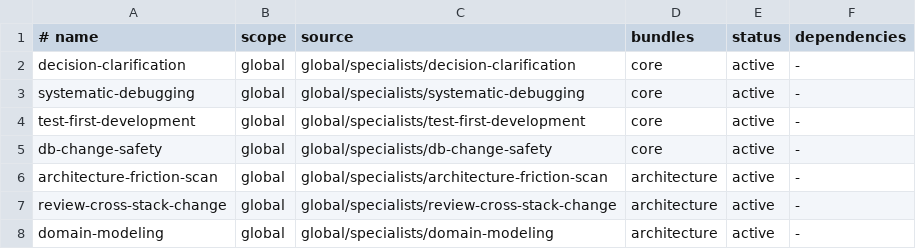
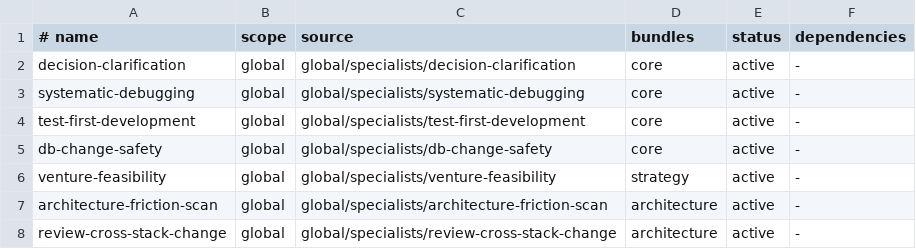
Before and after one commit to brawnen/ai-skills, a TSV file: config/skills.tsv, drawn as a sheet; only a part is shown; the shorter side is filled out with more unchanged rows; the diff names each change by its address in the sheet, - before the commit and + after, or states it on an @@ line.

Commit message:
Add venture feasibility skill and formal HTML enhancements

```diff
--- a/config/skills.tsv
+++ b/config/skills.tsv
+row 6: venture-feasibility | global | global/specialists/venture-feasibility | strategy | active | -
```
Also changed, not shown: 13 other files.
